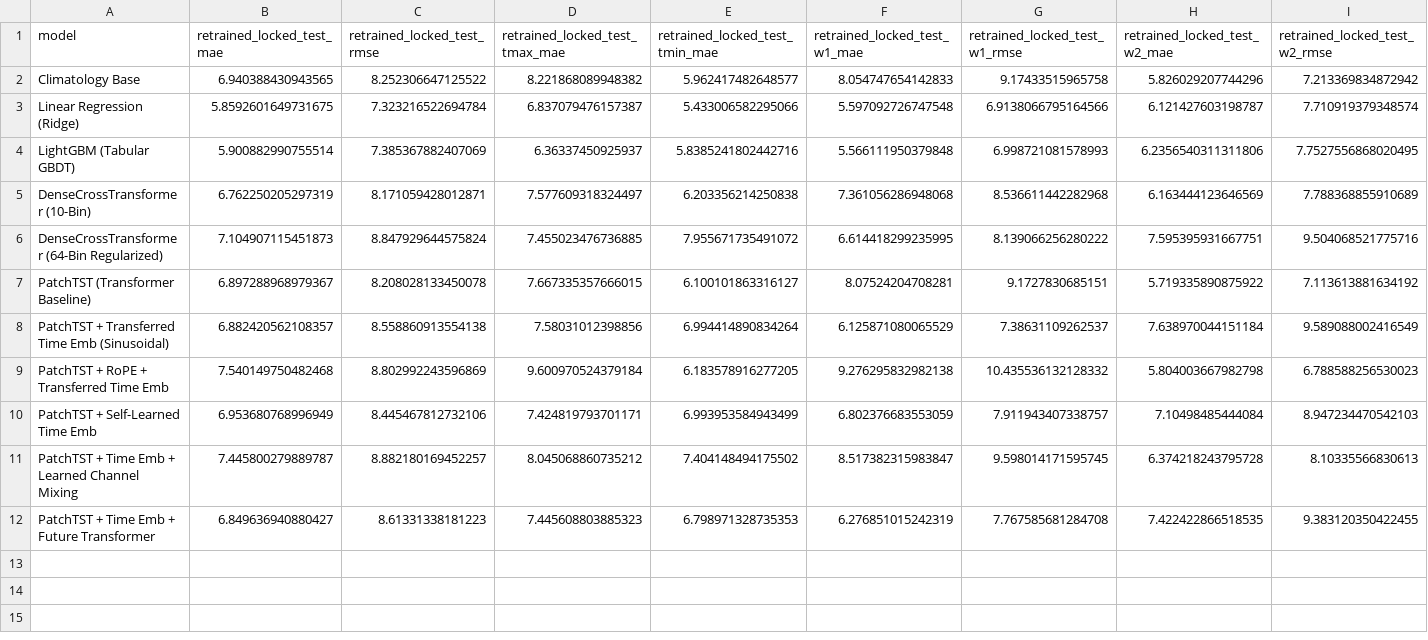
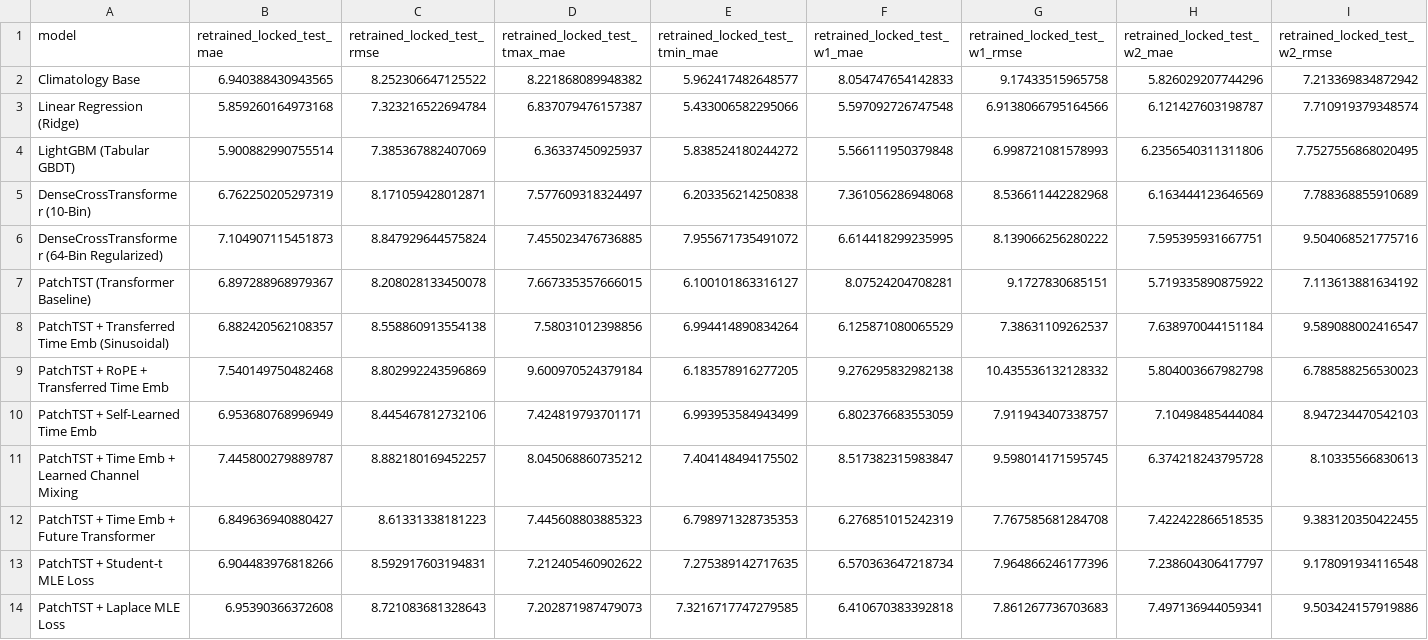
Before and after one commit to vagizD/weather_forecast, a CSV file: experiments/locked_test_results_phase2_retrained.csv, drawn as a sheet.

Commit message:
Incorporate Student-t and Laplace MLE PatchTST evaluations and residual distribution analysis

```diff
--- a/experiments/locked_test_results_phase2_retrained.csv
+++ b/experiments/locked_test_results_phase2_retrained.csv
@@ -2,4 +2,4 @@ model,retrained_locked_test_mae,retrained_locked_test_rmse,retrained_locked_test
 Climatology Base,6.940388430943565,8.252306647125522,8.221868089948382,5.962417482648577,8.054747654142833,9.17433515965758,5.826029207744296,7.213369834872942
-Linear Regression (Ridge),5.8592601649731675,7.323216522694784,6.837079476157387,5.433006582295066,5.597092726747548,6.9138066795164566,6.121427603198787,7.710919379348574
-LightGBM (Tabular GBDT),5.900882990755514,7.385367882407069,6.36337450925937,5.8385241802442716,5.566111950379848,6.998721081578993,6.2356540311311806,7.7527556868020495
+Linear Regression (Ridge),5.859260164973168,7.323216522694784,6.837079476157387,5.433006582295066,5.597092726747548,6.9138066795164566,6.121427603198787,7.710919379348574
+LightGBM (Tabular GBDT),5.900882990755514,7.385367882407069,6.36337450925937,5.838524180244272,5.566111950379848,6.998721081578993,6.2356540311311806,7.7527556868020495
 DenseCrossTransformer (10-Bin),6.762250205297319,8.171059428012871,7.577609318324497,6.203356214250838,7.361056286948068,8.536611442282968,6.163444123646569,7.788368855910689
@@ -7,3 +7,3 @@ DenseCrossTransformer (64-Bin Regularized),7.104907115451873,8.847929644575824,7
 PatchTST (Transformer Baseline),6.897288968979367,8.208028133450078,7.667335357666015,6.100101863316127,8.07524204708281,9.1727830685151,5.719335890875922,7.113613881634192
-PatchTST + Transferred Time Emb (Sinusoidal),6.882420562108357,8.558860913554138,7.58031012398856,6.994414890834264,6.125871080065529,7.38631109262537,7.638970044151184,9.589088002416549
+PatchTST + Transferred Time Emb (Sinusoidal),6.882420562108357,8.558860913554138,7.58031012398856,6.994414890834264,6.125871080065529,7.38631109262537,7.638970044151184,9.589088002416547
 PatchTST + RoPE + Transferred Time Emb,7.540149750482468,8.802992243596869,9.600970524379184,6.183578916277205,9.276295832982138,10.435536132128332,5.804003667982798,6.788588256530023
@@ -12 +12,3 @@ PatchTST + Time Emb + Learned Channel Mixing,7.445800279889787,8.882180169452257
 PatchTST + Time Emb + Future Transformer,6.849636940880427,8.61331338181223,7.445608803885323,6.798971328735353,6.276851015242319,7.767585681284708,7.422422866518535,9.383120350422455
+PatchTST + Student-t MLE Loss,6.904483976818266,8.592917603194831,7.212405460902622,7.275389142717635,6.570363647218734,7.964866246177396,7.238604306417797,9.178091934116548
+PatchTST + Laplace MLE Loss,6.95390366372608,8.721083681328643,7.202871987479073,7.3216717747279585,6.410670383392818,7.861267736703683,7.497136944059341,9.503424157919886
```
Also changed, not shown: experiments/locked_test_results_phase1.csv, report/fixed_setup_all_models_summary.csv, 7 other files.
